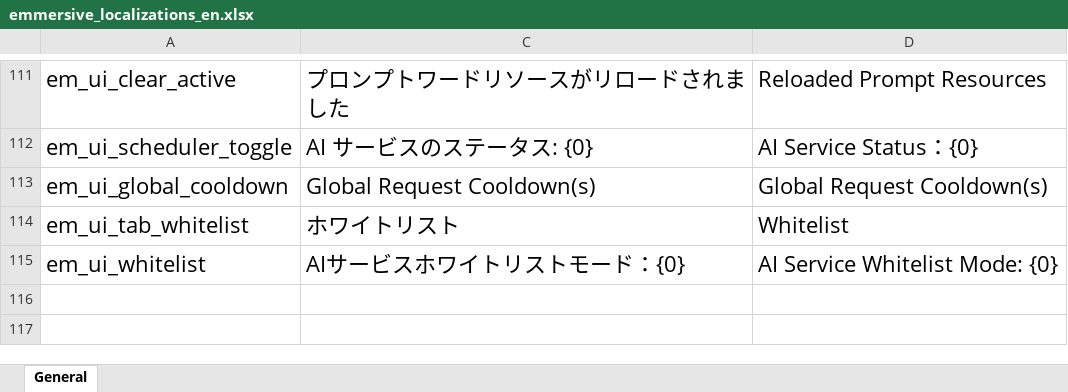
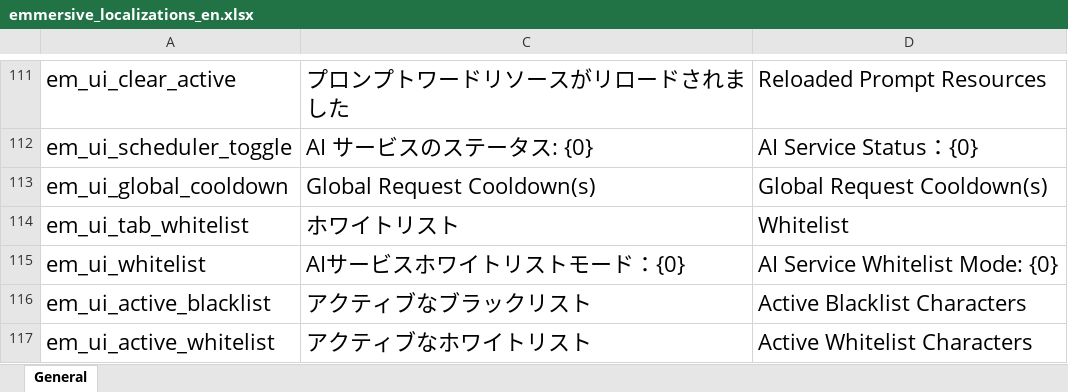
Before and after one commit to gottyduke/Elin.Plugins, an Excel workbook: Emmersive/package/LangMod/EN/emmersive_localizations_en.xlsx, sheet General, drawn as a sheet; only a part is shown, gaps mark what is left out; values as stored, in another font and other column widths than the file's, no borders; the diff names each change by its address in the sheet, - before the commit and + after, or states it on an @@ line.

Commit message:
feat(EM): add blacklist mode

```diff
--- a/Emmersive/package/LangMod/EN/emmersive_localizations_en.xlsx (sheet General)
+++ b/Emmersive/package/LangMod/EN/emmersive_localizations_en.xlsx (sheet General)
+row 116: em_ui_active_blacklist | アクティブなブラックリスト | Active Blacklist Characters
+row 117: em_ui_active_whitelist | アクティブなホワイトリスト | Active Whitelist Characters
```
Also changed, not shown: Emmersive/package/LangMod/CN/emmersive_localizations_cn.xlsx, 6 other files.
